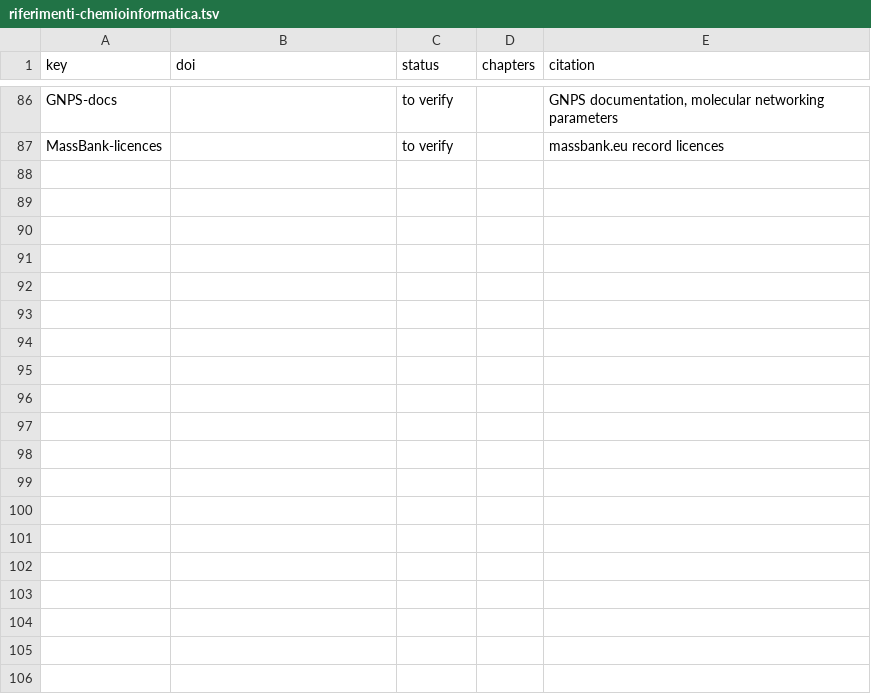
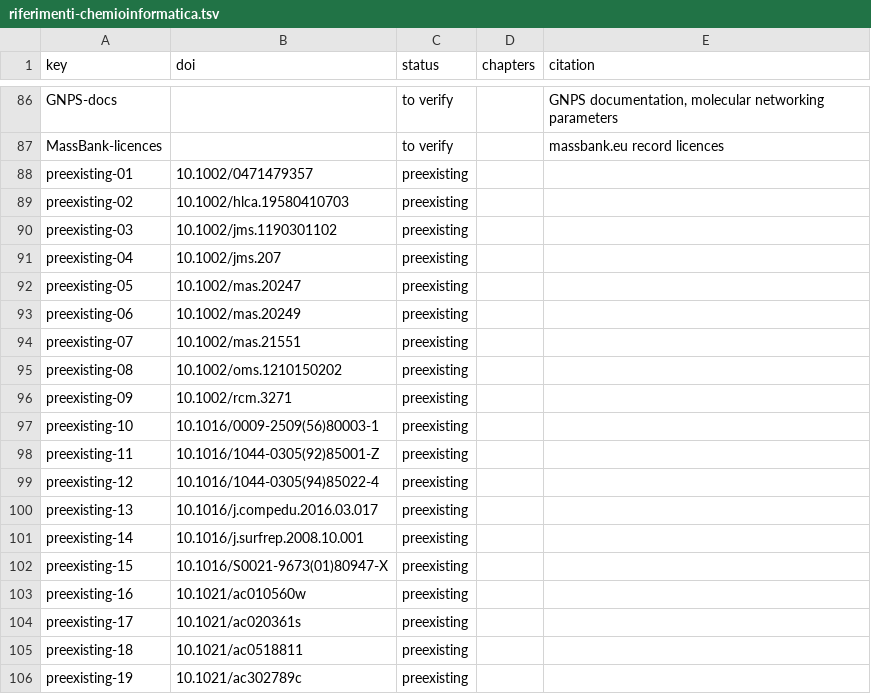
Before and after one commit to Freeesta/BasePeak, a TSV file: docs/piani/riferimenti-chemioinformatica.tsv, drawn as a sheet; only a part is shown, gaps mark what is left out; the diff covers the shown part only; the diff names each change by its address in the sheet, - before the commit and + after, or states it on an @@ line.

```diff
--- a/docs/piani/riferimenti-chemioinformatica.tsv
+++ b/docs/piani/riferimenti-chemioinformatica.tsv
+row 88: preexisting-01 | 10.1002/0471479357 | preexisting
+row 89: preexisting-02 | 10.1002/hlca.19580410703 | preexisting
+row 90: preexisting-03 | 10.1002/jms.1190301102 | preexisting
+row 91: preexisting-04 | 10.1002/jms.207 | preexisting
+row 92: preexisting-05 | 10.1002/mas.20247 | preexisting
+row 93: preexisting-06 | 10.1002/mas.20249 | preexisting
+row 94: preexisting-07 | 10.1002/mas.21551 | preexisting
+row 95: preexisting-08 | 10.1002/oms.1210150202 | preexisting
+row 96: preexisting-09 | 10.1002/rcm.3271 | preexisting
+row 97: preexisting-10 | 10.1016/0009-2509(56)80003-1 | preexisting
+row 98: preexisting-11 | 10.1016/1044-0305(92)85001-Z | preexisting
+row 99: preexisting-12 | 10.1016/1044-0305(94)85022-4 | preexisting
+row 100: preexisting-13 | 10.1016/j.compedu.2016.03.017 | preexisting
+row 101: preexisting-14 | 10.1016/j.surfrep.2008.10.001 | preexisting
+row 102: preexisting-15 | 10.1016/S0021-9673(01)80947-X | preexisting
+row 103: preexisting-16 | 10.1021/ac010560w | preexisting
+row 104: preexisting-17 | 10.1021/ac020361s | preexisting
+row 105: preexisting-18 | 10.1021/ac0518811 | preexisting
+row 106: preexisting-19 | 10.1021/ac302789c | preexisting
```
Also changed, not shown: 23 added rows elsewhere in this file, 47 other files.
